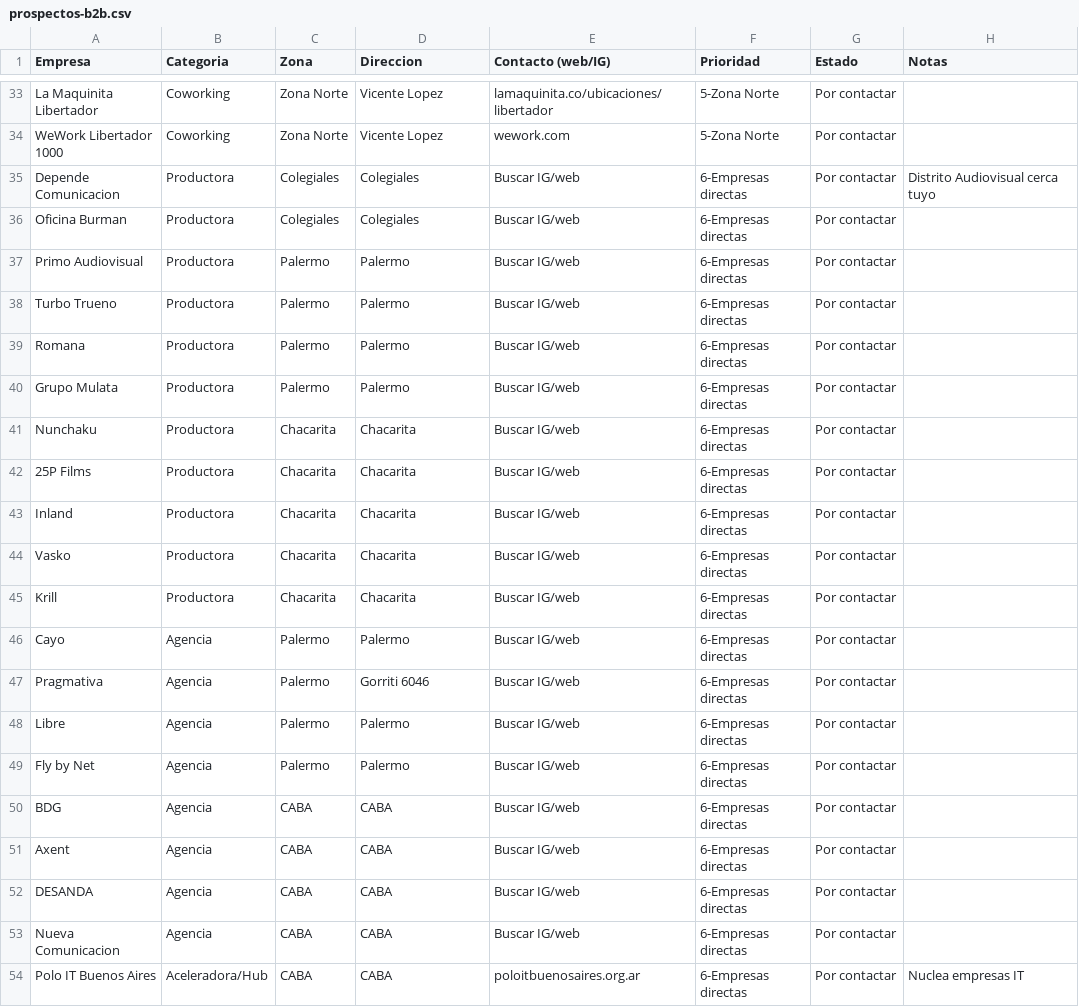
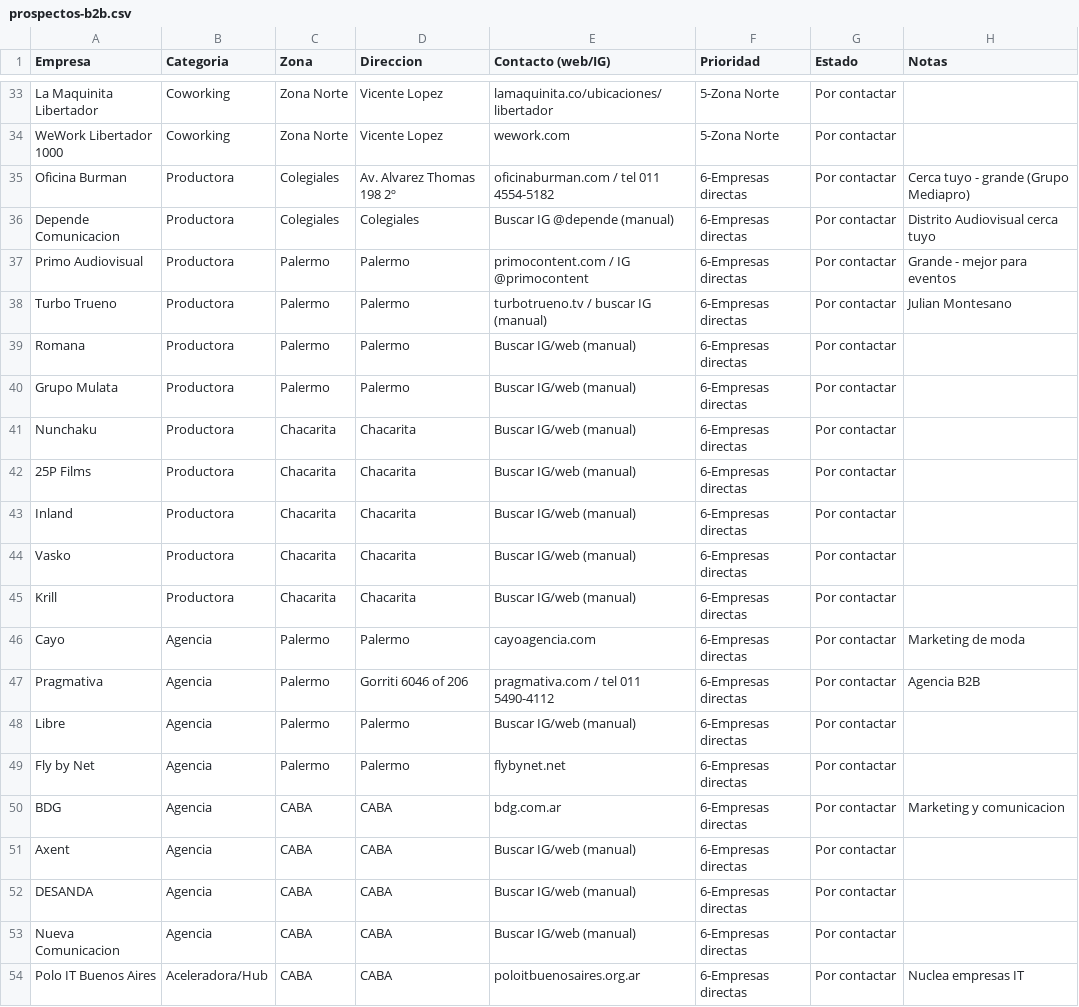
Before and after one commit to tommylopas123-eng/Draling, a CSV file: betina-potap/prospectos-b2b.csv, drawn as a sheet; only a part is shown, gaps mark what is left out.

```diff
--- a/betina-potap/prospectos-b2b.csv
+++ b/betina-potap/prospectos-b2b.csv
@@ -34,21 +34,21 @@ La Maquinita Libertador,Coworking,Zona Norte,Vicente Lopez,lamaquinita.co/ubicac
 WeWork Libertador 1000,Coworking,Zona Norte,Vicente Lopez,wework.com,5-Zona Norte,Por contactar,
-Depende Comunicacion,Productora,Colegiales,Colegiales,Buscar IG/web,6-Empresas directas,Por contactar,Distrito Audiovisual cerca tuyo
-Oficina Burman,Productora,Colegiales,Colegiales,Buscar IG/web,6-Empresas directas,Por contactar,
-Primo Audiovisual,Productora,Palermo,Palermo,Buscar IG/web,6-Empresas directas,Por contactar,
-Turbo Trueno,Productora,Palermo,Palermo,Buscar IG/web,6-Empresas directas,Por contactar,
-Romana,Productora,Palermo,Palermo,Buscar IG/web,6-Empresas directas,Por contactar,
-Grupo Mulata,Productora,Palermo,Palermo,Buscar IG/web,6-Empresas directas,Por contactar,
-Nunchaku,Productora,Chacarita,Chacarita,Buscar IG/web,6-Empresas directas,Por contactar,
-25P Films,Productora,Chacarita,Chacarita,Buscar IG/web,6-Empresas directas,Por contactar,
-Inland,Productora,Chacarita,Chacarita,Buscar IG/web,6-Empresas directas,Por contactar,
-Vasko,Productora,Chacarita,Chacarita,Buscar IG/web,6-Empresas directas,Por contactar,
-Krill,Productora,Chacarita,Chacarita,Buscar IG/web,6-Empresas directas,Por contactar,
-Cayo,Agencia,Palermo,Palermo,Buscar IG/web,6-Empresas directas,Por contactar,
-Pragmativa,Agencia,Palermo,Gorriti 6046,Buscar IG/web,6-Empresas directas,Por contactar,
-Libre,Agencia,Palermo,Palermo,Buscar IG/web,6-Empresas directas,Por contactar,
-Fly by Net,Agencia,Palermo,Palermo,Buscar IG/web,6-Empresas directas,Por contactar,
-BDG,Agencia,CABA,CABA,Buscar IG/web,6-Empresas directas,Por contactar,
-Axent,Agencia,CABA,CABA,Buscar IG/web,6-Empresas directas,Por contactar,
-DESANDA,Agencia,CABA,CABA,Buscar IG/web,6-Empresas directas,Por contactar,
-Nueva Comunicacion,Agencia,CABA,CABA,Buscar IG/web,6-Empresas directas,Por contactar,
+Oficina Burman,Productora,Colegiales,Av. Alvarez Thomas 198 2º,oficinaburman.com / tel 011 4554-5182,6-Empresas directas,Por contactar,Cerca tuyo - grande (Grupo Mediapro)
+Depende Comunicacion,Productora,Colegiales,Colegiales,Buscar IG @depende (manual),6-Empresas directas,Por contactar,Distrito Audiovisual cerca tuyo
+Primo Audiovisual,Productora,Palermo,Palermo,primocontent.com / IG @primocontent,6-Empresas directas,Por contactar,Grande - mejor para eventos
+Turbo Trueno,Productora,Palermo,Palermo,turbotrueno.tv / buscar IG (manual),6-Empresas directas,Por contactar,Julian Montesano
+Romana,Productora,Palermo,Palermo,Buscar IG/web (manual),6-Empresas directas,Por contactar,
+Grupo Mulata,Productora,Palermo,Palermo,Buscar IG/web (manual),6-Empresas directas,Por contactar,
+Nunchaku,Productora,Chacarita,Chacarita,Buscar IG/web (manual),6-Empresas directas,Por contactar,
+25P Films,Productora,Chacarita,Chacarita,Buscar IG/web (manual),6-Empresas directas,Por contactar,
+Inland,Productora,Chacarita,Chacarita,Buscar IG/web (manual),6-Empresas directas,Por contactar,
+Vasko,Productora,Chacarita,Chacarita,Buscar IG/web (manual),6-Empresas directas,Por contactar,
+Krill,Productora,Chacarita,Chacarita,Buscar IG/web (manual),6-Empresas directas,Por contactar,
+Cayo,Agencia,Palermo,Palermo,cayoagencia.com,6-Empresas directas,Por contactar,Marketing de moda
+Pragmativa,Agencia,Palermo,Gorriti 6046 of 206,pragmativa.com / tel 011 5490-4112,6-Empresas directas,Por contactar,Agencia B2B
+Libre,Agencia,Palermo,Palermo,Buscar IG/web (manual),6-Empresas directas,Por contactar,
+Fly by Net,Agencia,Palermo,Palermo,flybynet.net,6-Empresas directas,Por contactar,
+BDG,Agencia,CABA,CABA,bdg.com.ar,6-Empresas directas,Por contactar,Marketing y comunicacion
+Axent,Agencia,CABA,CABA,Buscar IG/web (manual),6-Empresas directas,Por contactar,
+DESANDA,Agencia,CABA,CABA,Buscar IG/web (manual),6-Empresas directas,Por contactar,
+Nueva Comunicacion,Agencia,CABA,CABA,Buscar IG/web (manual),6-Empresas directas,Por contactar,
 Polo IT Buenos Aires,Aceleradora/Hub,CABA,CABA,poloitbuenosaires.org.ar,6-Empresas directas,Por contactar,Nuclea empresas IT
```
Also changed, not shown: 4 other files.
